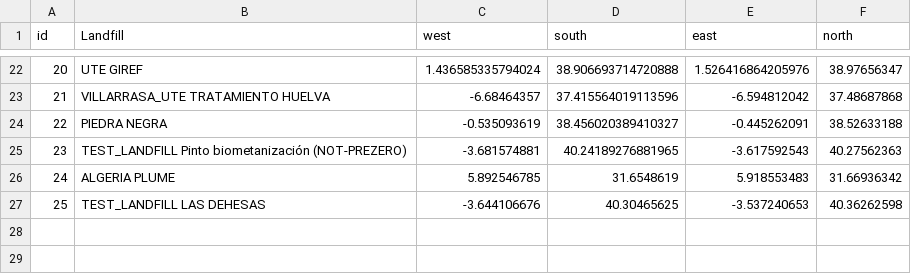
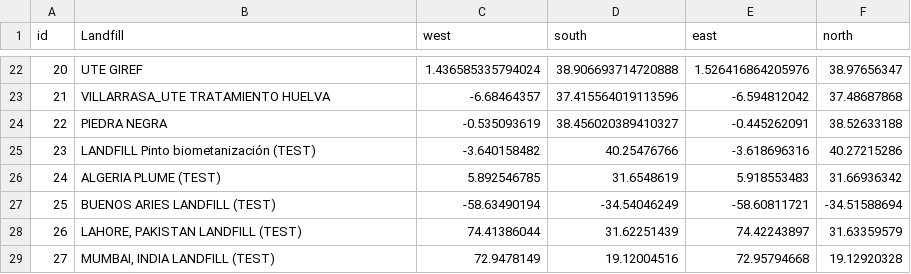
Before and after one commit to zelcon01/Landfill_Atmospheric_Gas_Monitor_Tools, a CSV file: Data/PreZero_Landfill_Bounding.csv (was Data/PreZero_Landfill_Bounding_small.csv), drawn as a sheet; only a part is shown, gaps mark what is left out.

Commit message:
Removing large bounding boxes
I spoke to Dr Varon who was the lead on this paper https://amt.copernicus.org/articles/14/2771/2021/ and he advised that his method is best used on smaller areas, so I am updating my methods accordingly

```diff
--- a/Data/PreZero_Landfill_Bounding_small.csv
+++ b/Data/PreZero_Landfill_Bounding.csv
@@ -24,4 +24,6 @@
 22,PIEDRA NEGRA,-0.535093619,38.456020389410327,-0.445262091,38.52633188
-23,TEST_LANDFILL Pinto biometanización (NOT-PREZERO),-3.681574881,40.24189276881965,-3.617592543,40.27562363
-24,ALGERIA PLUME,5.892546785,31.6548619,5.918553483,31.66936342
-25,TEST_LANDFILL LAS DEHESAS,-3.644106676,40.30465625,-3.537240653,40.36262598
+23,LANDFILL Pinto biometanización (TEST),-3.640158482,40.25476766,-3.618696316,40.27215286
+24,ALGERIA PLUME (TEST),5.892546785,31.6548619,5.918553483,31.66936342
+25,BUENOS ARIES LANDFILL (TEST),-58.63490194,-34.54046249,-58.60811721,-34.51588694
+26,"LAHORE, PAKISTAN LANDFILL (TEST)",74.41386044,31.62251439,74.42243897,31.63359579
+27,"MUMBAI, INDIA LANDFILL (TEST)",72.9478149,19.12004516,72.95794668,19.12920328
```
Also changed, not shown: 3 other files.
